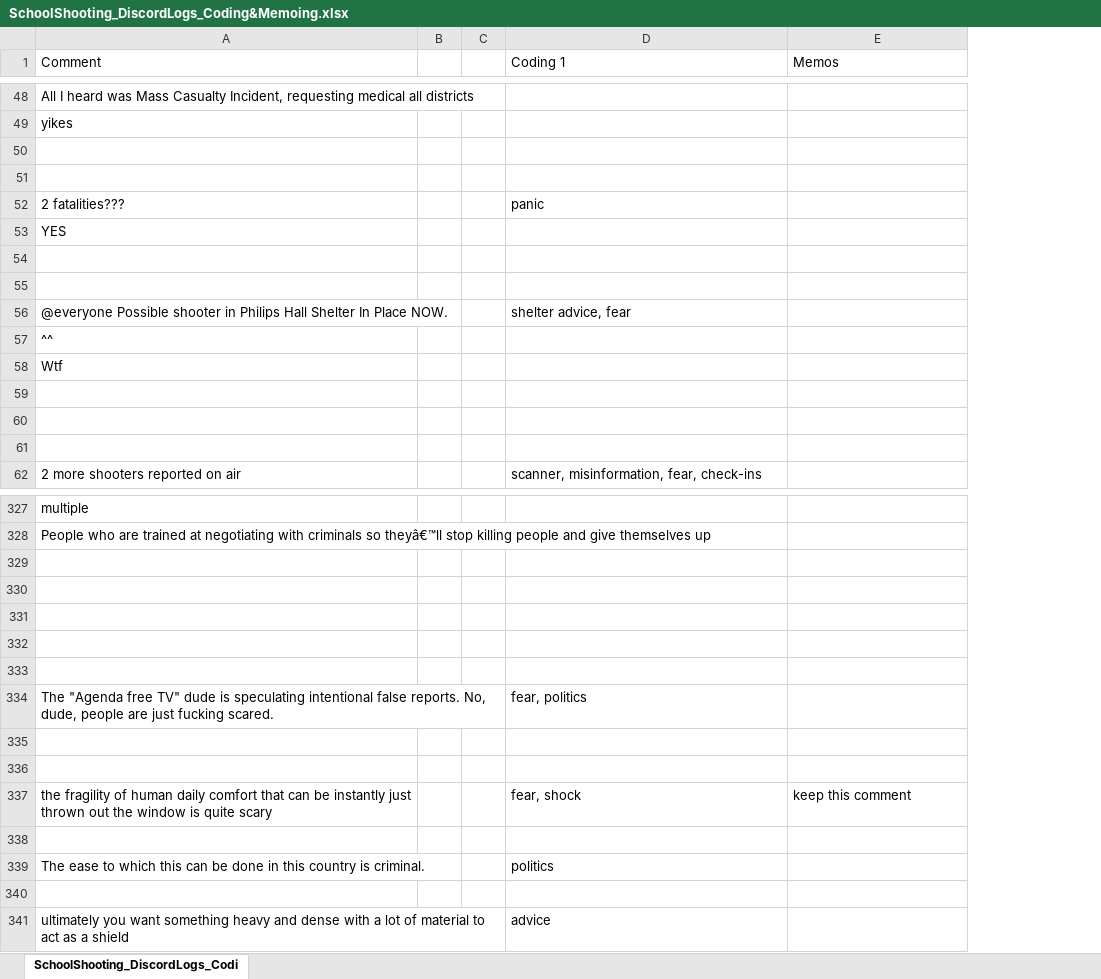
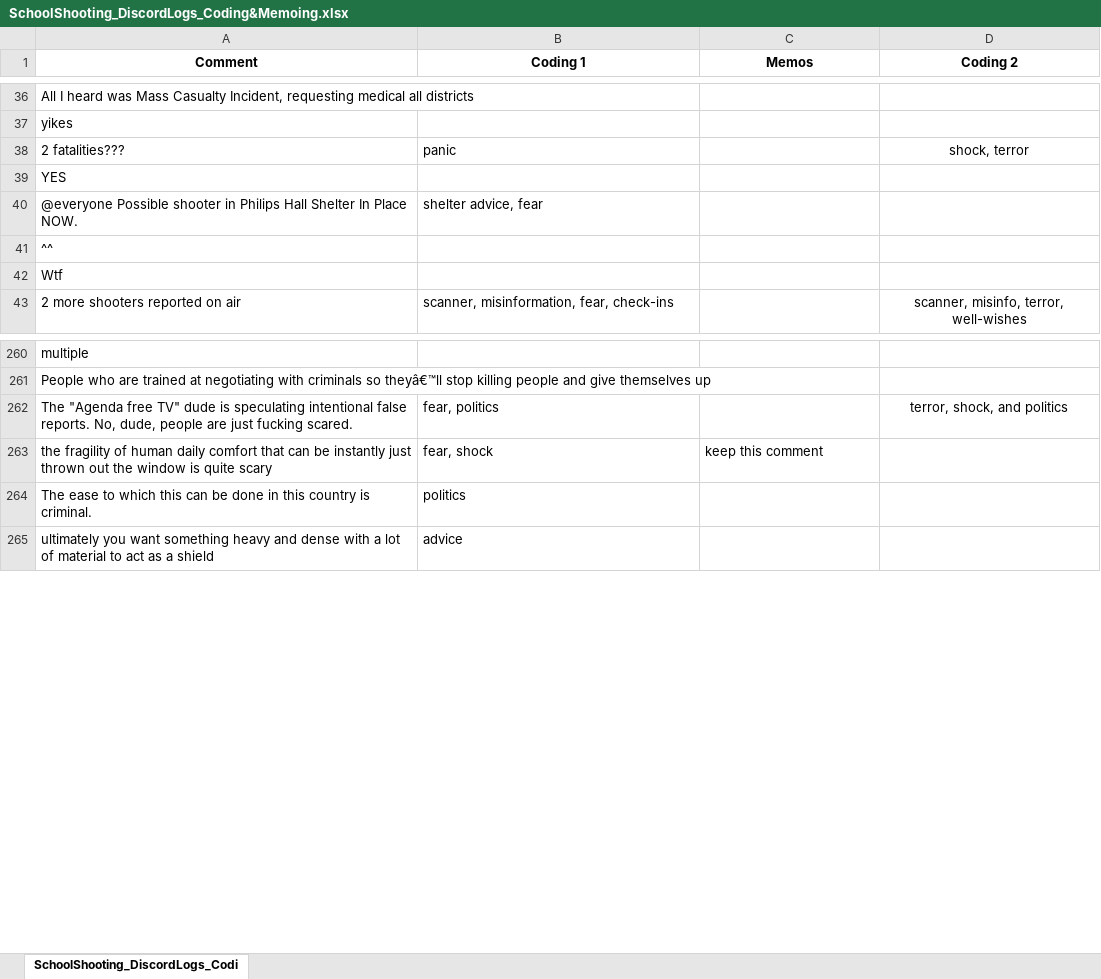
Before and after one commit to tyg3rr/Digital-Community-Crisis-Response, an Excel workbook: SchoolShooting_DiscordLogs_Coding&Memoing.xlsx, sheet SchoolShooting_DiscordLogs_Codi, drawn as a sheet; only a part is shown, gaps mark what is left out; values as stored, in another font and other column widths than the file's, no borders; removed rows and columns are numbered as before the commit, all else as after; the diff covers the shown part only; the diff names each change by its address in the sheet, - before the commit and + after, or states it on an @@ line.

```diff
--- a/SchoolShooting_DiscordLogs_Coding&Memoing.xlsx (sheet SchoolShooting_DiscordLogs_Codi)
+++ b/SchoolShooting_DiscordLogs_Coding&Memoing.xlsx (sheet SchoolShooting_DiscordLogs_Codi)
-column B, empty
-column C, empty
+column D (Coding 2), rows 38-43: shock, terror |  |  |  |  | scanner, misinfo, terror, well-wishes; row 262: terror, shock, and politics
@@ A1 bold: off → on, alignment: left → center @@
@@ B1:C1 bold: off → on, alignment: left → center @@
-row 50: (empty)
-row 51: (empty)
-row 54: (empty)
-row 55: (empty)
-row 59: (empty)
-row 60: (empty)
-row 61: (empty)
-row 329: (empty)
-row 330: (empty)
-row 331: (empty)
-row 332: (empty)
-row 333: (empty)
-row 335: (empty)
-row 336: (empty)
-row 338: (empty)
-row 340: (empty)
```
Also changed, not shown: 78 removed rows and 1 edited cell elsewhere in this sheet, SchoolShooting_FULL_DiscordLogs.xlsx, 1 other file.
